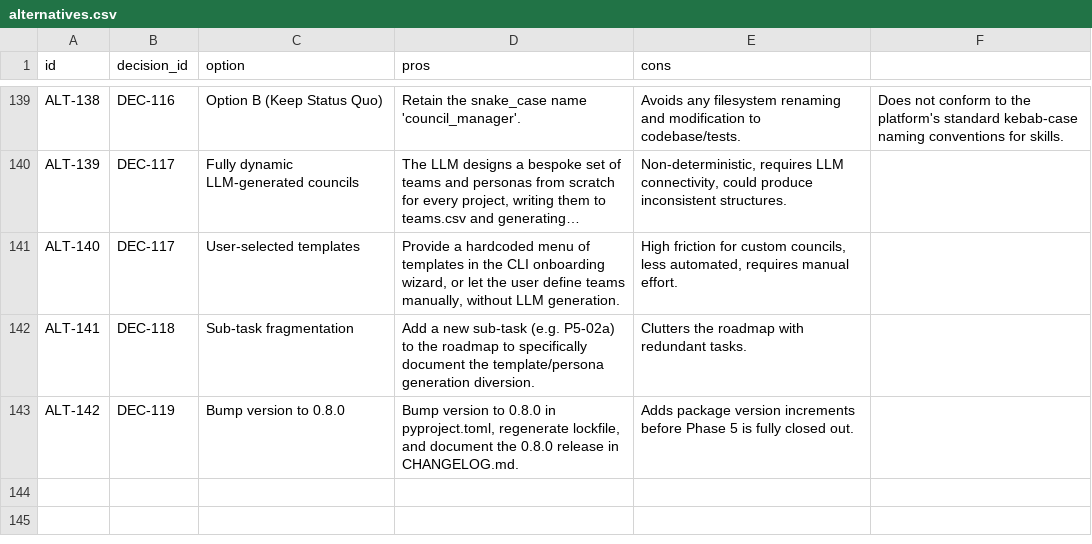
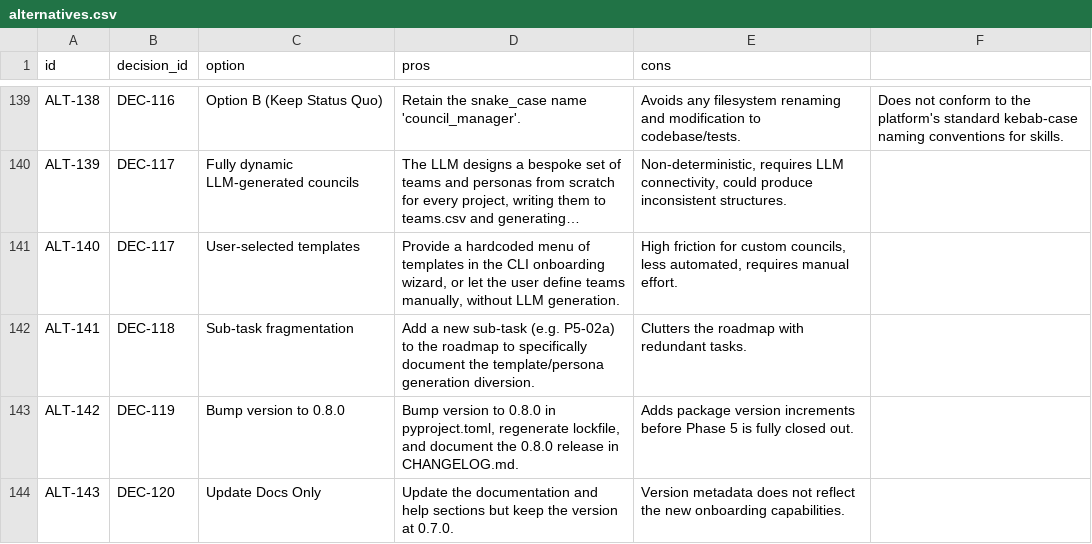
Before and after one commit to suli-g/council-manager, a CSV file: .agents/alternatives.csv, drawn as a sheet; only a part is shown, gaps mark what is left out; long unchanged cells end in …; the diff names each change by its address in the sheet, - before the commit and + after, or states it on an @@ line.

```diff
--- a/.agents/alternatives.csv
+++ b/.agents/alternatives.csv
+row 144: ALT-143 | DEC-120 | Update Docs Only | Update the documentation and help sections but keep the version at 0.7.0. | Version metadata does not reflect the new onboarding capabilities.
```
Also changed, not shown: .agents/decisions.csv, .agents/votes_manifest.csv, 6 other files.
